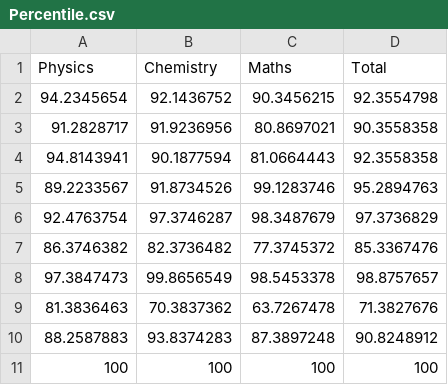
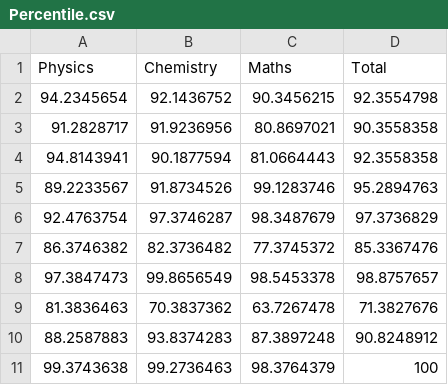
Before and after one commit to Avish-Tripathi/Machine-Learning, a CSV file: ML Project/Percentile.csv, drawn as a sheet; removed rows and columns are numbered as before the commit, all else as after; the diff names each change by its address in the sheet, - before the commit and + after, or states it on an @@ line.

Commit message:
Update Percentile.csv

```diff
--- a/ML Project/Percentile.csv
+++ b/ML Project/Percentile.csv
-row 11: 100 | 100 | 100 | 100
+row 11: 99.3743638 | 99.2736463 | 98.3764379 | 100
```
